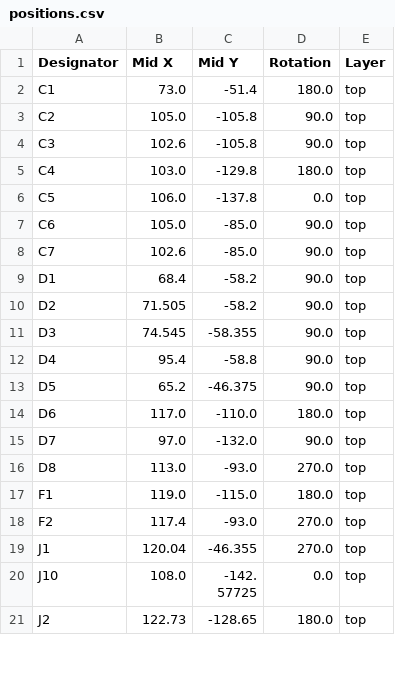
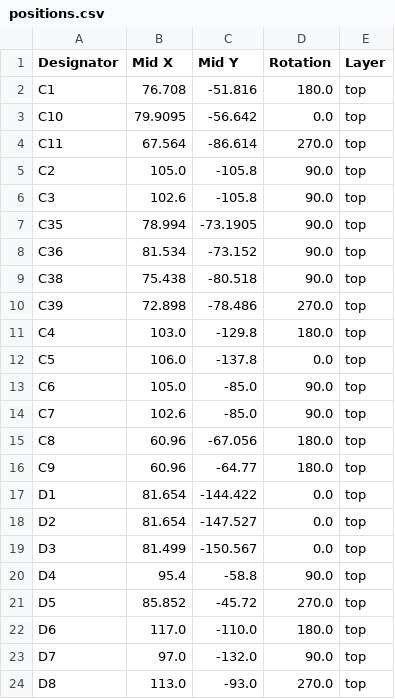
Before and after one commit to slburris/Projects-FINTA, a CSV file: KiCAD/gps/production/positions.csv, drawn as a sheet; only a part is shown; the shorter side is filled out with more unchanged rows; the diff covers the shown part only.

```diff
--- a/KiCAD/gps/production/positions.csv
+++ b/KiCAD/gps/production/positions.csv
@@ -1,5 +1,11 @@
 Designator,Mid X,Mid Y,Rotation,Layer
-C1,73.0,-51.4,180.0,top
+C1,76.708,-51.816,180.0,top
+C10,79.9095,-56.642,0.0,top
+C11,67.564,-86.614,270.0,top
 C2,105.0,-105.8,90.0,top
 C3,102.6,-105.8,90.0,top
+C35,78.994,-73.1905,90.0,top
+C36,81.534,-73.152,90.0,top
+C38,75.438,-80.518,90.0,top
+C39,72.898,-78.486,270.0,top
 C4,103.0,-129.8,180.0,top
@@ -8,7 +14,9 @@ C6,105.0,-85.0,90.0,top
 C7,102.6,-85.0,90.0,top
-D1,68.4,-58.2,90.0,top
-D2,71.505,-58.2,90.0,top
-D3,74.545,-58.355,90.0,top
+C8,60.96,-67.056,180.0,top
+C9,60.96,-64.77,180.0,top
+D1,81.654,-144.422,0.0,top
+D2,81.654,-147.527,0.0,top
+D3,81.499,-150.567,0.0,top
 D4,95.4,-58.8,90.0,top
-D5,65.2,-46.375,90.0,top
+D5,85.852,-45.72,270.0,top
 D6,117.0,-110.0,180.0,top
```
Also changed, not shown: 11 added rows, 1 removed row and 22 edited cells elsewhere in this file, KiCAD/gps/production/bom.csv, KiCAD/gps/production/designators.csv, 15 other files.
